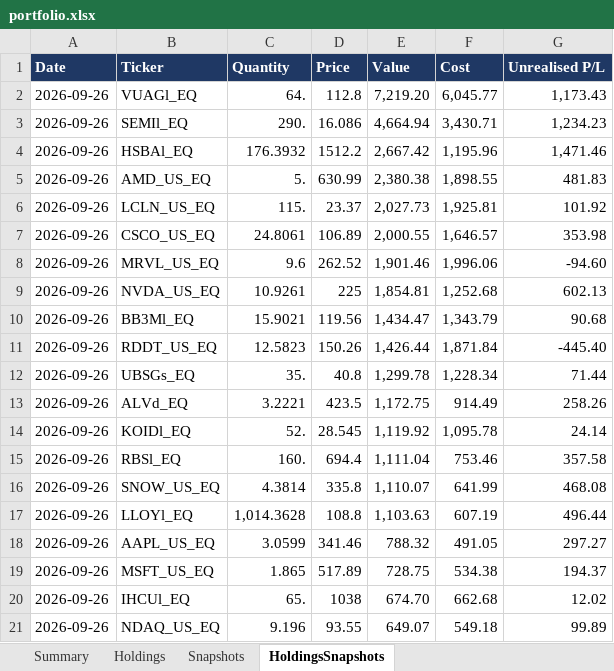
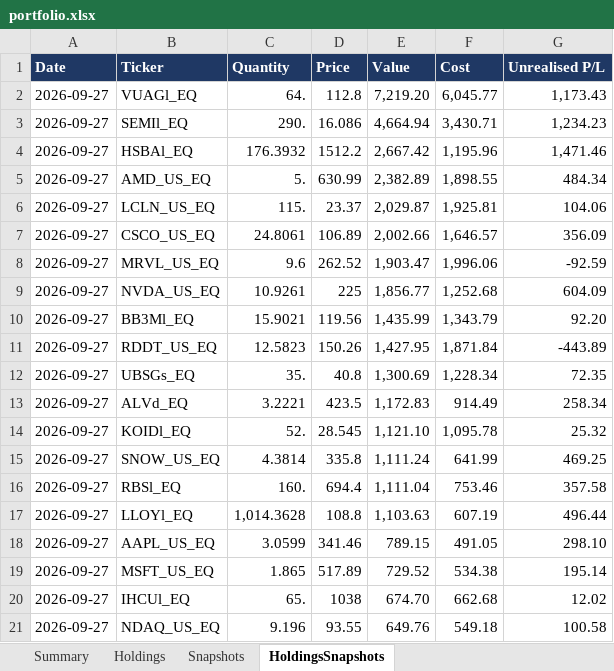
Before and after one commit to hivan04/portfolio-manager, an Excel workbook: portfolio.xlsx, sheet HoldingsSnapshots, drawn as a sheet; only a part is shown; values as stored, in another font and other column widths than the file's, no borders; removed rows and columns are numbered as before the commit, all else as after; the diff covers the shown part only; the diff names each change by its address in the sheet, - before the commit and + after, or states it on an @@ line.

```diff
--- a/portfolio.xlsx (sheet HoldingsSnapshots)
+++ b/portfolio.xlsx (sheet HoldingsSnapshots)
-A2:A14 (Date): 2026-09-26
+A2:A14 (Date): 2026-09-27
-E5 (Value): 2,380.38
+E5 (Value): 2,382.89
-G5 (Unrealised P/L): 481.83
+G5 (Unrealised P/L): 484.34
-E6 (Value): 2,027.73
+E6 (Value): 2,029.87
-G6 (Unrealised P/L): 101.92
+G6 (Unrealised P/L): 104.06
-E7 (Value): 2,000.55
+E7 (Value): 2,002.66
-G7 (Unrealised P/L): 353.98
+G7 (Unrealised P/L): 356.09
-E8 (Value): 1,901.46
+E8 (Value): 1,903.47
-G8 (Unrealised P/L): -94.60
+G8 (Unrealised P/L): -92.59
-E9 (Value): 1,854.81
+E9 (Value): 1,856.77
-G9 (Unrealised P/L): 602.13
+G9 (Unrealised P/L): 604.09
-E10 (Value): 1,434.47
+E10 (Value): 1,435.99
-G10 (Unrealised P/L): 90.68
+G10 (Unrealised P/L): 92.20
-E11 (Value): 1,426.44
+E11 (Value): 1,427.95
-G11 (Unrealised P/L): -445.40
+G11 (Unrealised P/L): -443.89
-E12 (Value): 1,299.78
+E12 (Value): 1,300.69
-G12 (Unrealised P/L): 71.44
+G12 (Unrealised P/L): 72.35
-E13 (Value): 1,172.75
+E13 (Value): 1,172.83
-G13 (Unrealised P/L): 258.26
+G13 (Unrealised P/L): 258.34
-E14 (Value): 1,119.92
+E14 (Value): 1,121.10
-G14 (Unrealised P/L): 24.14
+G14 (Unrealised P/L): 25.32
+row 15: 2026-09-27 | SNOW_US_EQ | 4.3814 | 335.8 | 1,111.24 | 641.99 | 469.25
-A16 (Date): 2026-09-26
+A16 (Date): 2026-09-27
-row 16: 2026-09-26 | SNOW_US_EQ | 4.3814 | 335.8 | 1,110.07 | 641.99 | 468.08
-A17:A21 (Date): 2026-09-26
+A17:A21 (Date): 2026-09-27
-E18 (Value): 788.32
+E18 (Value): 789.15
-G18 (Unrealised P/L): 297.27
+G18 (Unrealised P/L): 298.10
-E19 (Value): 728.75
+E19 (Value): 729.52
-G19 (Unrealised P/L): 194.37
+G19 (Unrealised P/L): 195.14
-E21 (Value): 649.07
+E21 (Value): 649.76
-G21 (Unrealised P/L): 99.89
+G21 (Unrealised P/L): 100.58
```
Also changed, not shown: 1 added row, 1 removed row and 154 edited cells elsewhere in this sheet, sheet Holdings, sheet Snapshots, sheet Summary, 2 other files.
